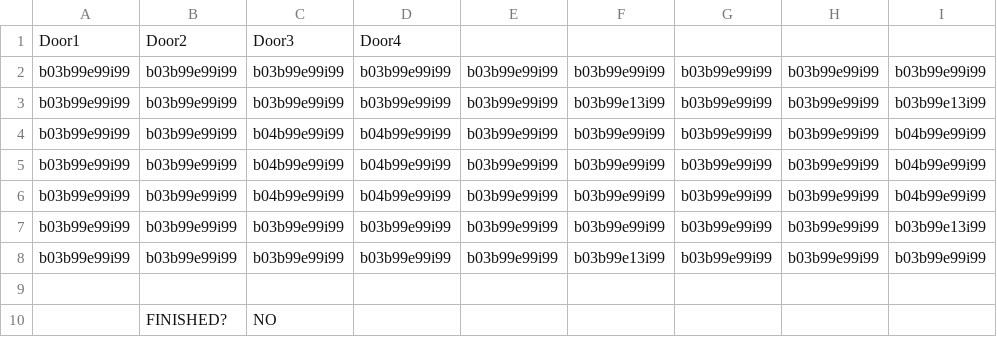
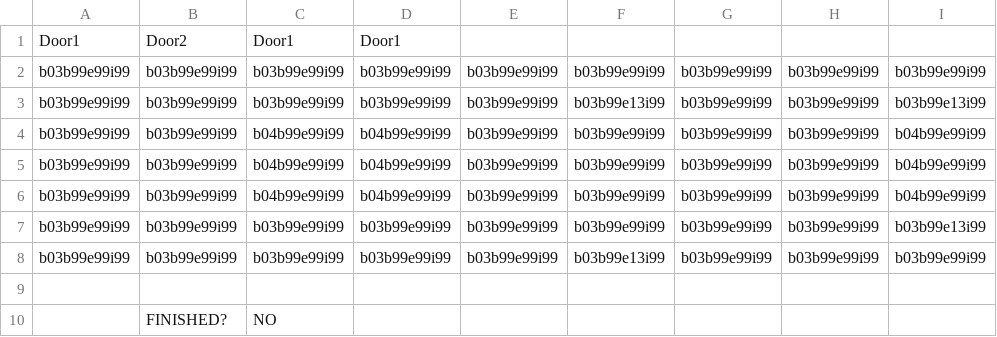
Before and after one commit to Willuv/The-Legend-of-the-Power-Rangers, a CSV file: Content/LinkDungeon1 - Room3.csv, drawn as a sheet; only a part is shown; the diff names each change by its address in the sheet, - before the commit and + after, or states it on an @@ line.

Commit message:
Update LinkDungeon1 - Room3.csv

```diff
--- a/Content/LinkDungeon1 - Room3.csv
+++ b/Content/LinkDungeon1 - Room3.csv
-C1: Door3
+C1: Door1
-D1: Door4
+D1: Door1
```
